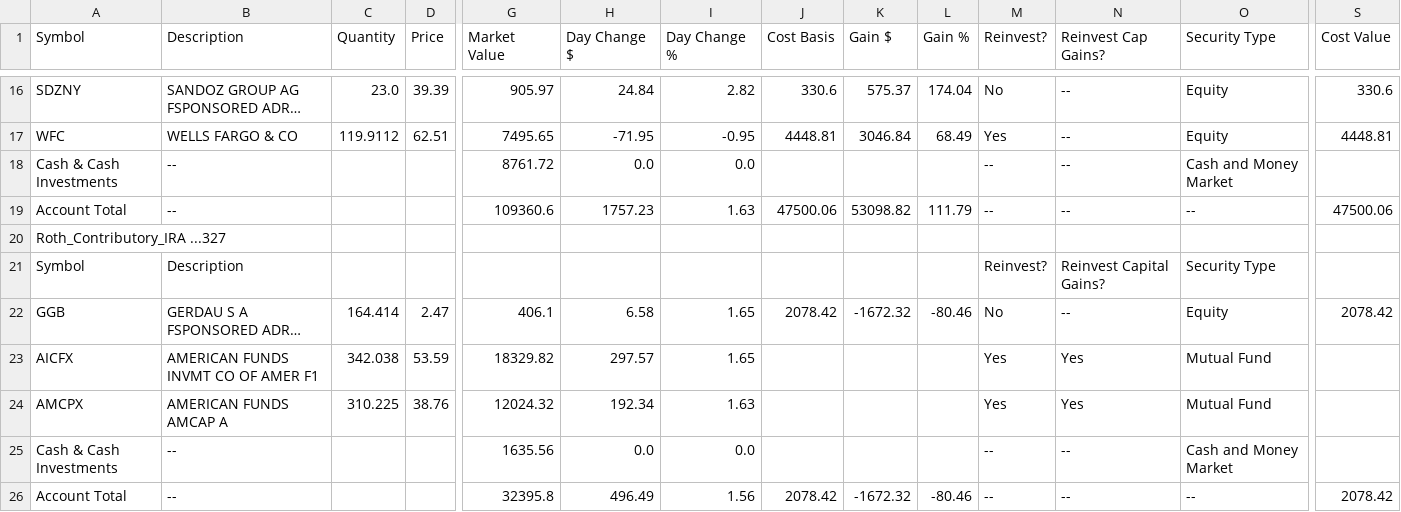
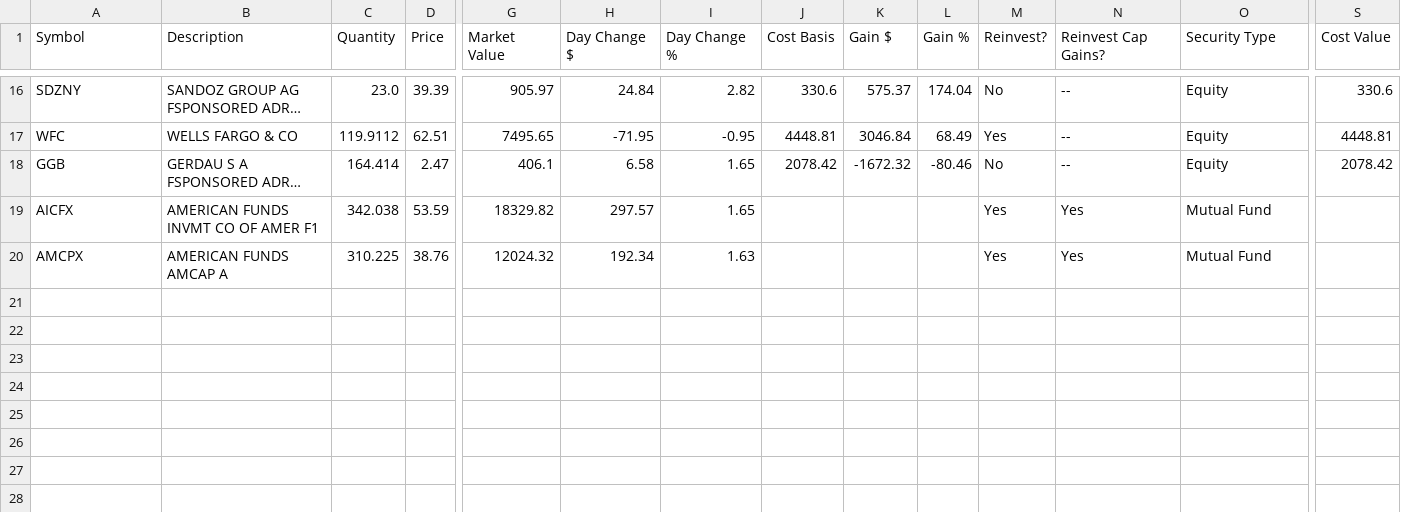
Before and after one commit to dmhalpern/Stock-Dashboard, a CSV file: positions_cleaned_full.csv, drawn as a sheet; only a part is shown, gaps mark what is left out; long unchanged cells end in …; rows hold the shown columns only; the diff names each change by its address in the sheet, - before the commit and + after, or states it on an @@ line.

Commit message:
Update positions_cleaned_full.csv

```diff
--- a/positions_cleaned_full.csv
+++ b/positions_cleaned_full.csv
-row 18: Cash & Cash Investments | -- |  |  | 8761.72 | 0.0 | 0.0 |  |  |  | -- | -- | Cash and Money Market
-row 19: Account Total | -- |  |  | 109360.6 | 1757.23 | 1.63 | 47500.06 | 53098.82 | 111.79 | -- | -- | -- | 47500.06
-row 20: Roth_Contributory_IRA ...327
-row 21: Symbol | Description |  |  |  |  |  |  |  |  | Reinvest? | Reinvest Capital Gains? | Security Type
-row 25: Cash & Cash Investments | -- |  |  | 1635.56 | 0.0 | 0.0 |  |  |  | -- | -- | Cash and Money Market
-row 26: Account Total | -- |  |  | 32395.8 | 496.49 | 1.56 | 2078.42 | -1672.32 | -80.46 | -- | -- | -- | 2078.42
```
